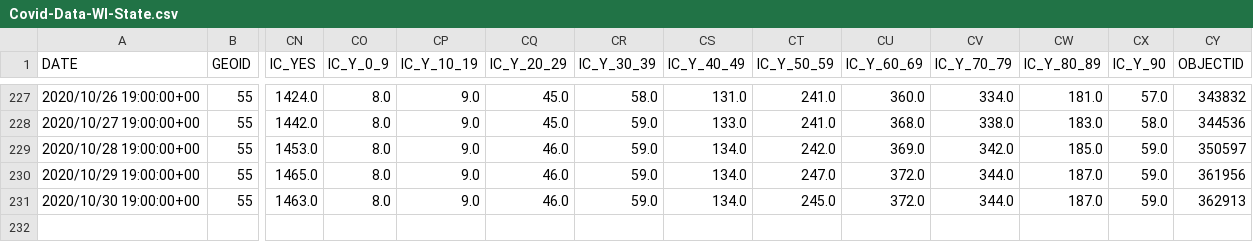
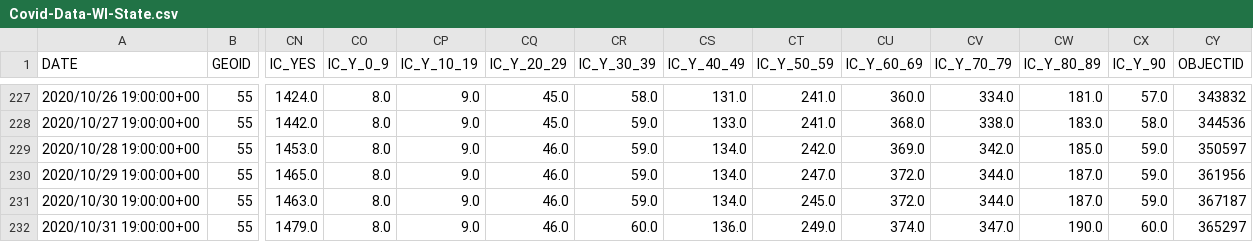
Before and after one commit to mattbayer/covid-wisconsin, a CSV file: data/Covid-Data-WI-State.csv, drawn as a sheet; only a part is shown, gaps mark what is left out; rows hold the shown columns only; the diff names each change by its address in the sheet, - before the commit and + after, or states it on an @@ line.

Commit message:
Data update

```diff
--- a/data/Covid-Data-WI-State.csv
+++ b/data/Covid-Data-WI-State.csv
-CY231 (OBJECTID): 362913
+CY231 (OBJECTID): 367187
+row 232: 2020/10/31 19:00:00+00 | 55 | 1479.0 | 8.0 | 9.0 | 46.0 | 60.0 | 136.0 | 249.0 | 374.0 | 347.0 | 190.0 | 60.0 | 365297
```
Also changed, not shown: 7 other files.
